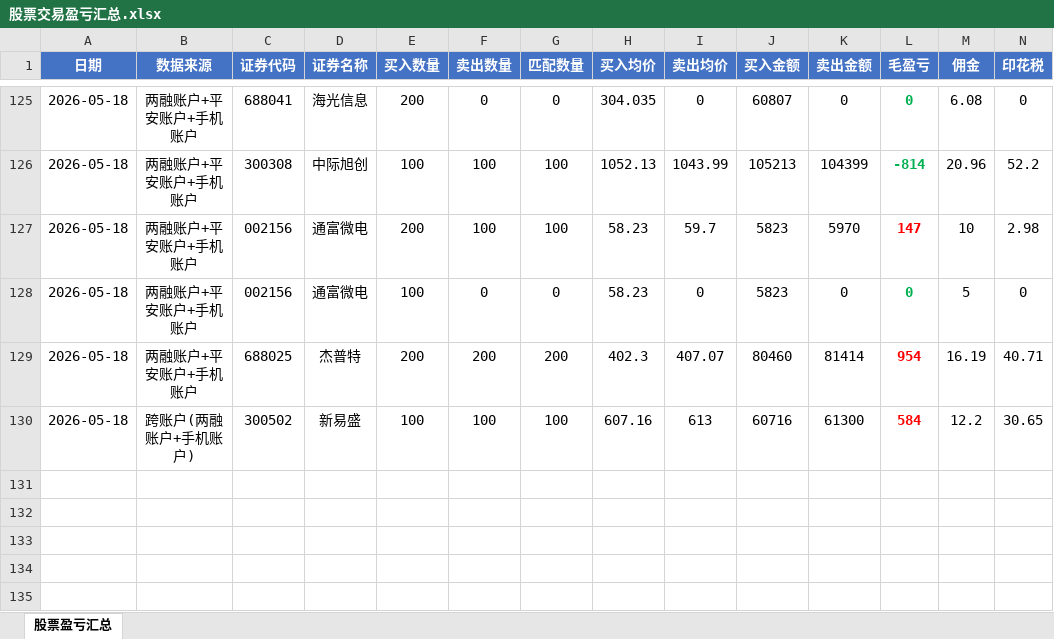
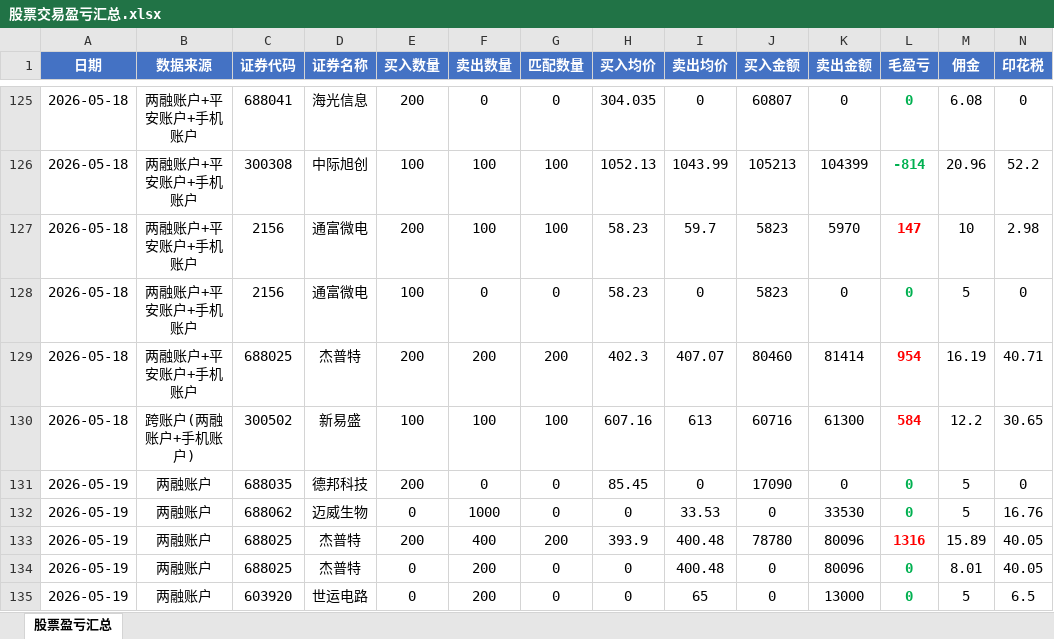
Before and after one commit to ooojedyooo/short-term-trading, an Excel workbook: 股票交易盈亏汇总.xlsx, sheet 股票盈亏汇总, drawn as a sheet; only a part is shown, gaps mark what is left out; values as stored, in another font and other column widths than the file's, no borders; rows hold the shown columns only; the diff names each change by its address in the sheet, - before the commit and + after, or states it on an @@ line.

```diff
--- a/股票交易盈亏汇总.xlsx (sheet 股票盈亏汇总)
+++ b/股票交易盈亏汇总.xlsx (sheet 股票盈亏汇总)
-C127:C128 (证券代码): 002156
+C127:C128 (证券代码): 2156
+row 131: 2026-05-19 | 两融账户 | 688035 | 德邦科技 | 200 | 0 | 0 | 85.45 | 0 | 17090 | 0 | 0 | 5 | 0
+row 132: 2026-05-19 | 两融账户 | 688062 | 迈威生物 | 0 | 1000 | 0 | 0 | 33.53 | 0 | 33530 | 0 | 5 | 16.76
+row 133: 2026-05-19 | 两融账户 | 688025 | 杰普特 | 200 | 400 | 200 | 393.9 | 400.48 | 78780 | 80096 | 1316 | 15.89 | 40.05
+row 134: 2026-05-19 | 两融账户 | 688025 | 杰普特 | 0 | 200 | 0 | 0 | 400.48 | 0 | 80096 | 0 | 8.01 | 40.05
+row 135: 2026-05-19 | 两融账户 | 603920 | 世运电路 | 0 | 200 | 0 | 0 | 65 | 0 | 13000 | 0 | 5 | 6.5
```
Also changed, not shown: 3 other files.
